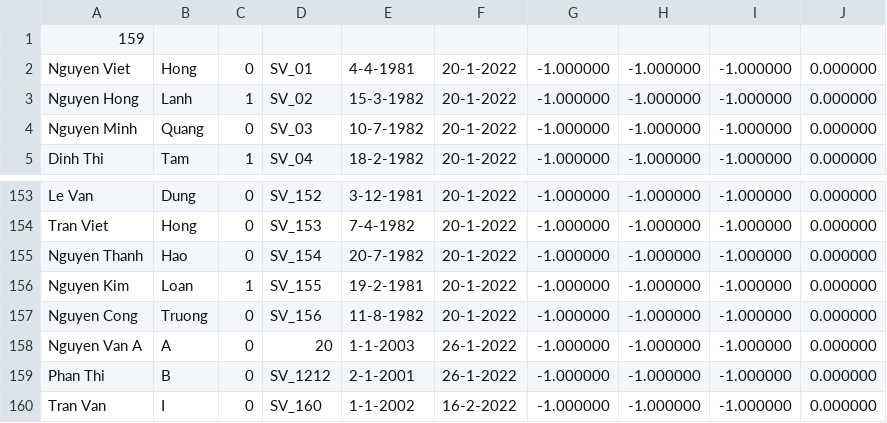
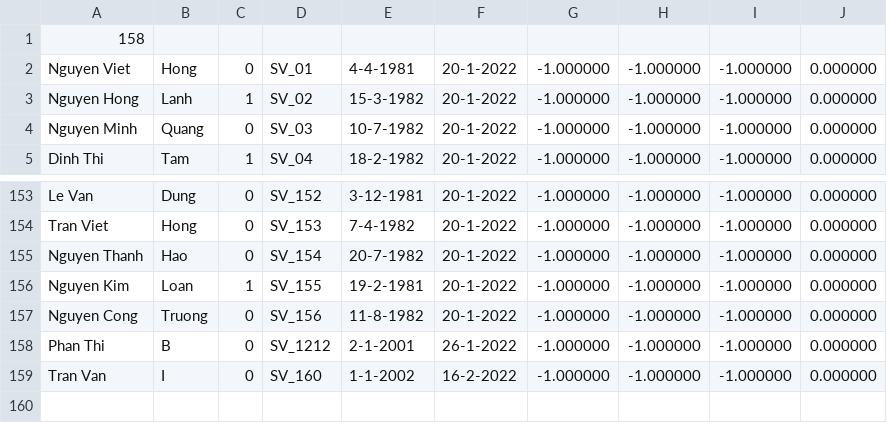
Before and after one commit to quythuong/Student_Management, a CSV file: bin/student_data.csv, drawn as a sheet; only a part is shown, gaps mark what is left out.

Commit message:
update print_List and add print detail function

```diff
--- a/bin/student_data.csv
+++ b/bin/student_data.csv
@@ -1,2 +1,2 @@
-159,,,,,,,,,
+158,,,,,,,,,
 Nguyen Viet,Hong,0,SV_01,4-4-1981,20-1-2022,-1.000000,-1.000000,-1.000000,0.000000
@@ -157,3 +157,2 @@ Nguyen Kim,Loan,1,SV_155,19-2-1981,20-1-2022,-1.000000,-1.000000,-1.000000,0.000
 Nguyen Cong,Truong,0,SV_156,11-8-1982,20-1-2022,-1.000000,-1.000000,-1.000000,0.000000
-Nguyen Van A,A,0,20,1-1-2003,26-1-2022,-1.000000,-1.000000,-1.000000,0.000000
 Phan Thi,B,0,SV_1212,2-1-2001,26-1-2022,-1.000000,-1.000000,-1.000000,0.000000
```
Also changed, not shown: 6 other files.
